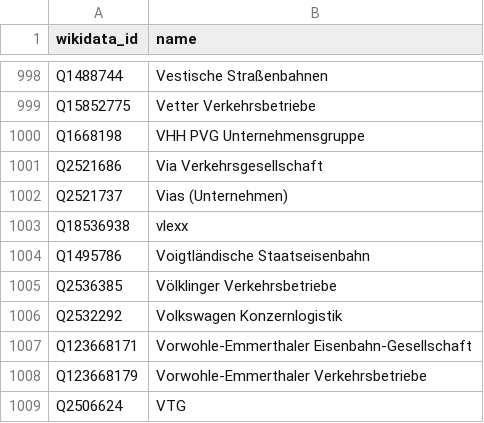
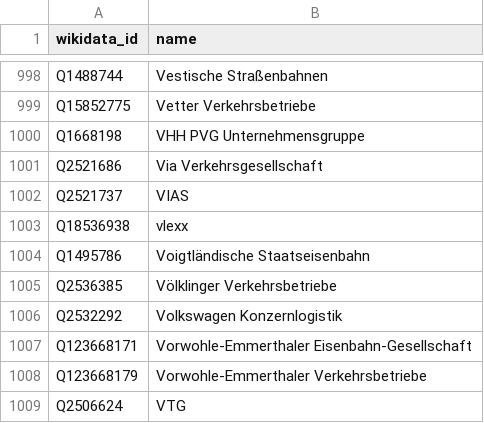
Before and after one commit to Traewelling/transitous-wikidata-operator-matching, a CSV file: operators.csv, drawn as a sheet; only a part is shown, gaps mark what is left out.

Commit message:
Update operators.csv

```diff
--- a/operators.csv
+++ b/operators.csv
@@ -1001,3 +1001,3 @@ Q1668198,VHH PVG Unternehmensgruppe
 Q2521686,Via Verkehrsgesellschaft
-Q2521737,Vias (Unternehmen)
+Q2521737,VIAS
 Q18536938,vlexx
```
